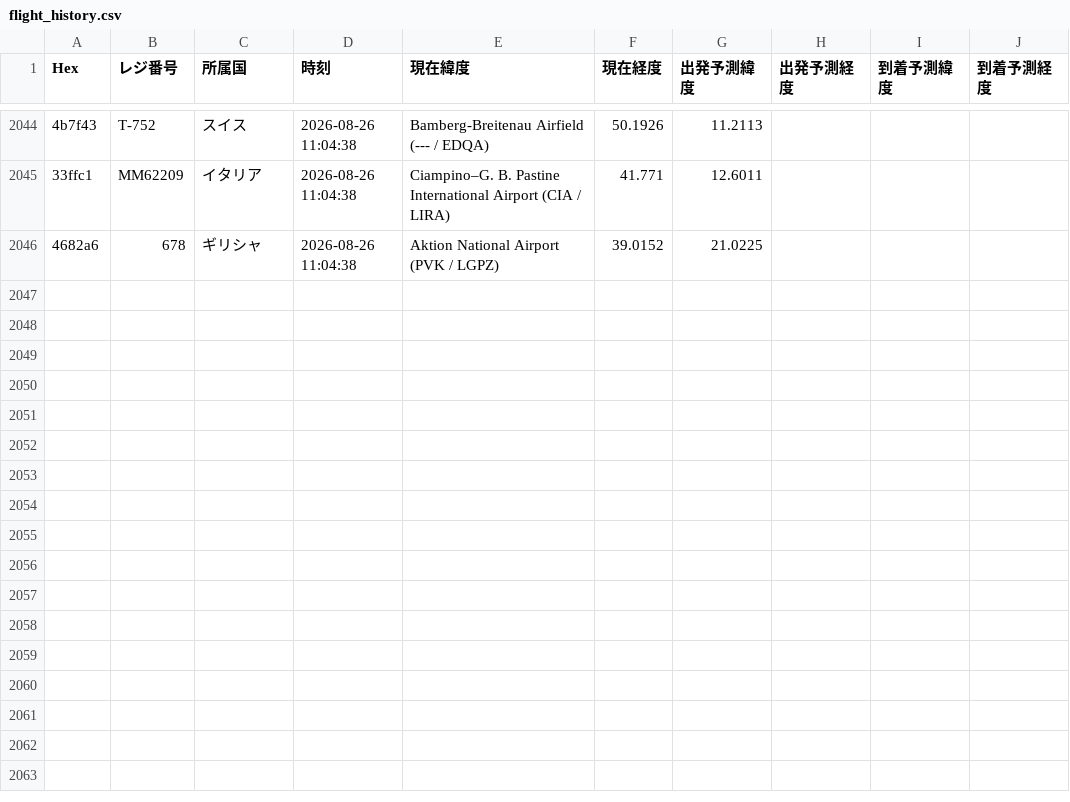
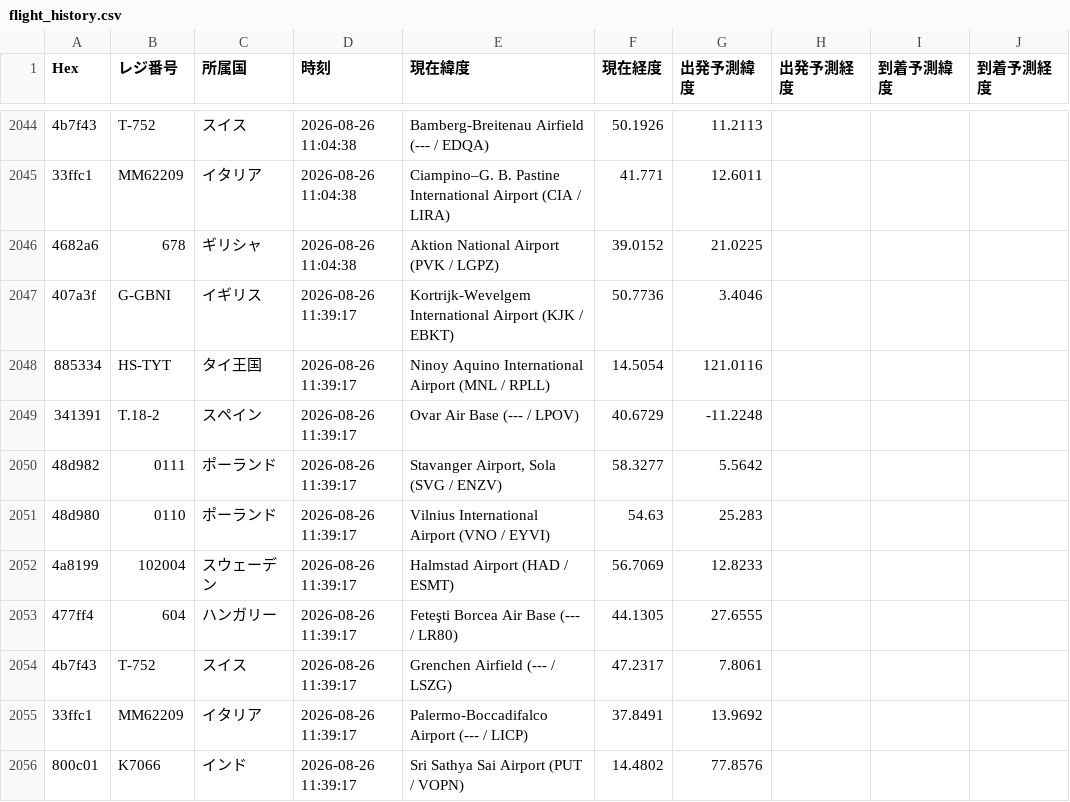
Before and after one commit to wata9857-ops/airtraking, a CSV file: flight_history.csv, drawn as a sheet; only a part is shown, gaps mark what is left out; the diff names each change by its address in the sheet, - before the commit and + after, or states it on an @@ line.

```diff
--- a/flight_history.csv
+++ b/flight_history.csv
+row 2047: 407a3f | G-GBNI | イギリス | 2026-08-26 11:39:17 | Kortrijk-Wevelgem International Airport (KJK / EBKT) | 50.7736 | 3.4046
+row 2048: 885334 | HS-TYT | タイ王国 | 2026-08-26 11:39:17 | Ninoy Aquino International Airport (MNL / RPLL) | 14.5054 | 121.0116
+row 2049: 341391 | T.18-2 | スペイン | 2026-08-26 11:39:17 | Ovar Air Base (--- / LPOV) | 40.6729 | -11.2248
+row 2050: 48d982 | 0111 | ポーランド | 2026-08-26 11:39:17 | Stavanger Airport, Sola (SVG / ENZV) | 58.3277 | 5.5642
+row 2051: 48d980 | 0110 | ポーランド | 2026-08-26 11:39:17 | Vilnius International Airport (VNO / EYVI) | 54.63 | 25.283
+row 2052: 4a8199 | 102004 | スウェーデン | 2026-08-26 11:39:17 | Halmstad Airport (HAD / ESMT) | 56.7069 | 12.8233
+row 2053: 477ff4 | 604 | ハンガリー | 2026-08-26 11:39:17 | Feteşti Borcea Air Base (--- / LR80) | 44.1305 | 27.6555
+row 2054: 4b7f43 | T-752 | スイス | 2026-08-26 11:39:17 | Grenchen Airfield (--- / LSZG) | 47.2317 | 7.8061
+row 2055: 33ffc1 | MM62209 | イタリア | 2026-08-26 11:39:17 | Palermo-Boccadifalco Airport (--- / LICP) | 37.8491 | 13.9692
+row 2056: 800c01 | K7066 | インド | 2026-08-26 11:39:17 | Sri Sathya Sai Airport (PUT / VOPN) | 14.4802 | 77.8576
```
